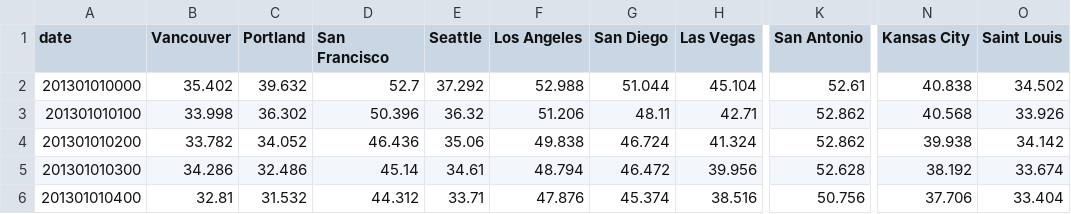
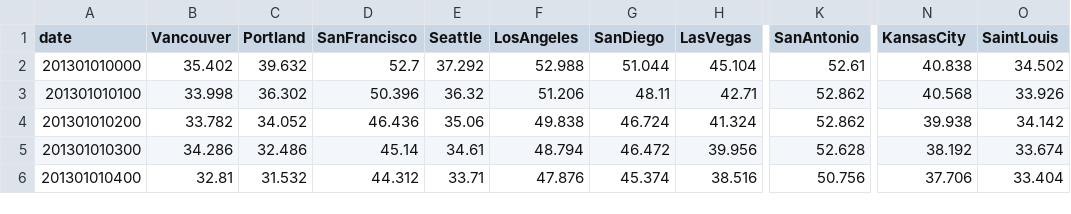
Before and after one commit to shaansen/TheNewStudentRetentionProgram, a CSV file: data/temperature/temperature5.csv, drawn as a sheet; only a part is shown, gaps mark what is left out; the diff names each change by its address in the sheet, - before the commit and + after, or states it on an @@ line.

Commit message:
Fixed Temperature.js

```diff
--- a/data/temperature/temperature5.csv
+++ b/data/temperature/temperature5.csv
-D1: San Francisco
+D1: SanFrancisco
-F1: Los Angeles
+F1: LosAngeles
-G1: San Diego
+G1: SanDiego
-H1: Las Vegas
+H1: LasVegas
-K1: San Antonio
+K1: SanAntonio
-N1: Kansas City
+N1: KansasCity
-O1: Saint Louis
+O1: SaintLouis
```
Also changed, not shown: 15 other files.
